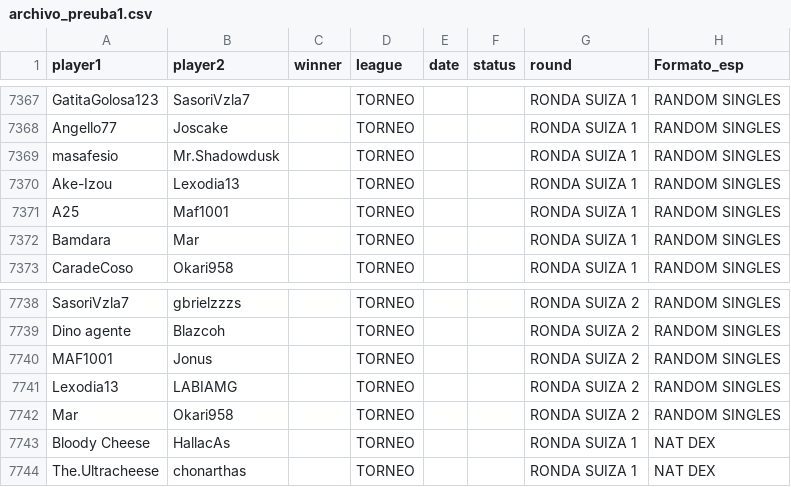
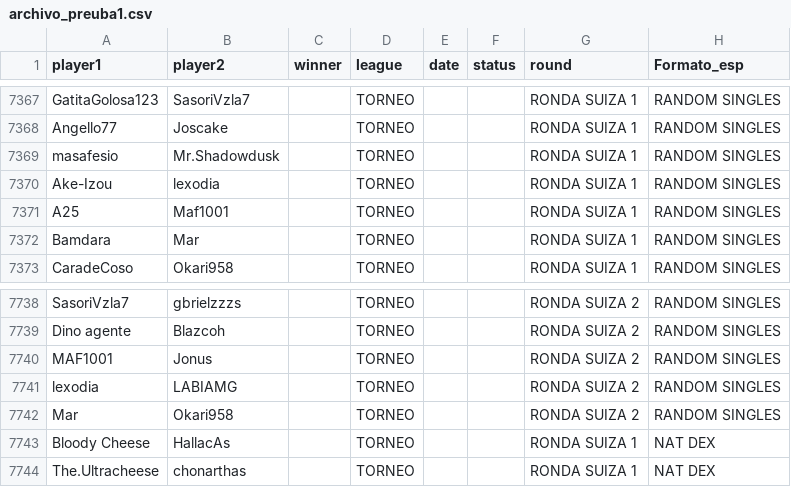
Before and after one commit to carlosacp526/dashboard-torneos-pokemon, a CSV file: archivo_preuba1.csv, drawn as a sheet; only a part is shown, gaps mark what is left out; the diff covers the shown part only; the diff names each change by its address in the sheet, - before the commit and + after, or states it on an @@ line.

```diff
--- a/archivo_preuba1.csv
+++ b/archivo_preuba1.csv
-B7370 (player2): Lexodia13
+B7370 (player2): lexodia
-A7741 (player1): Lexodia13
+A7741 (player1): lexodia
```
Also changed, not shown: 24 edited cells elsewhere in this file, 1 other file.
